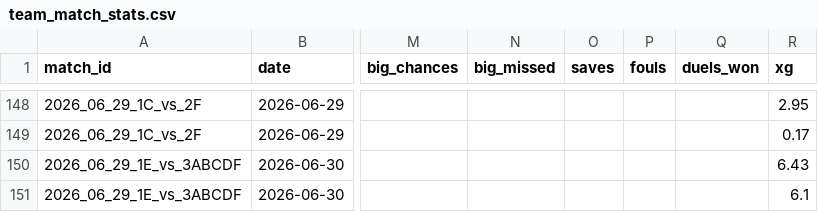
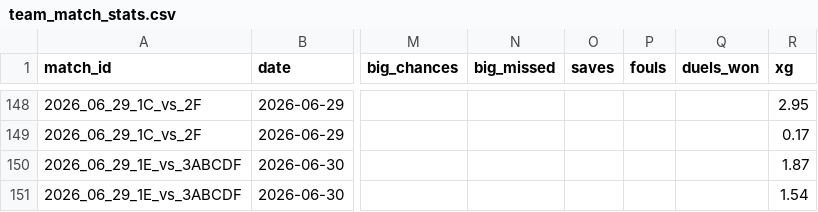
Before and after one commit to RShiri/XWORLDCUPTWIT, a CSV file: wc2026_dashboard/database/team_match_stats.csv, drawn as a sheet; only a part is shown, gaps mark what is left out; the diff names each change by its address in the sheet, - before the commit and + after, or states it on an @@ line.

```diff
--- a/wc2026_dashboard/database/team_match_stats.csv
+++ b/wc2026_dashboard/database/team_match_stats.csv
-R150 (xg): 6.43
+R150 (xg): 1.87
-R151 (xg): 6.1
+R151 (xg): 1.54
```
Also changed, not shown: wc2026_dashboard/database/player_match_stats.csv, wc2026_dashboard/database/players.csv, 8 other files.
